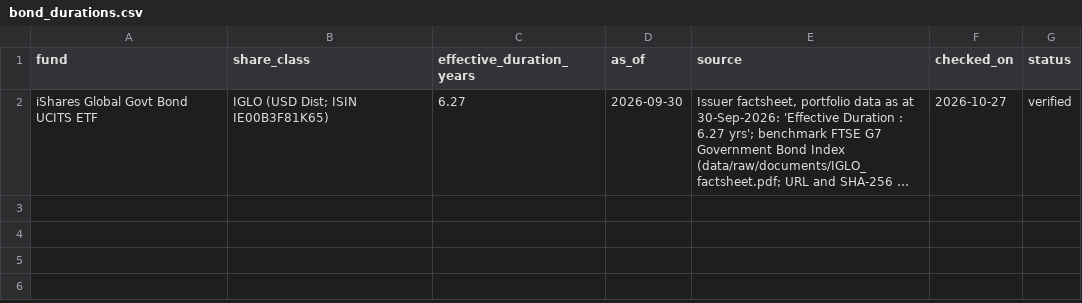
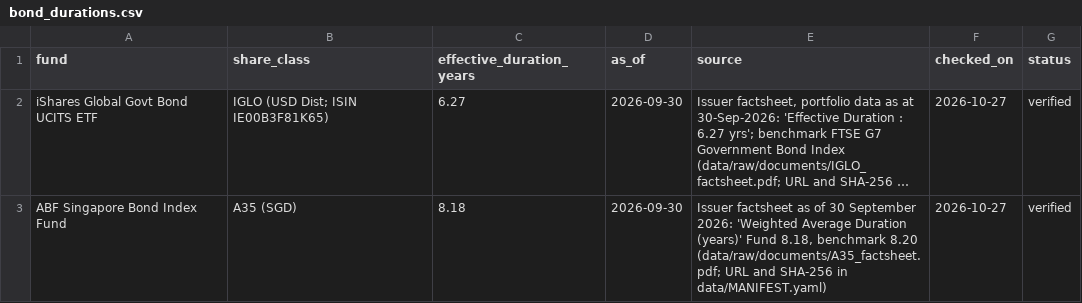
Before and after one commit to azrinmahsuom/Multi-Asset-Allocation, a CSV file: reference/bond_durations.csv, drawn as a sheet; long unchanged cells end in …; the diff names each change by its address in the sheet, - before the commit and + after, or states it on an @@ line.

Commit message:
Duration-match the US bond proxy to A35 in the risk menu; report long bonds as a stress test

```diff
--- a/reference/bond_durations.csv
+++ b/reference/bond_durations.csv
+row 3: ABF Singapore Bond Index Fund | A35 (SGD) | 8.18 | 2026-09-30 | Issuer factsheet as of 30 September 2026: 'Weighted Average Duration (years)' Fund 8.18, benchmark 8.20 (data/raw/documents/A35_factsheet.pdf; URL and SHA-256 in data/MANIFEST.yaml) | 2026-10-27 | verified
```
Also changed, not shown: 7 other files.
